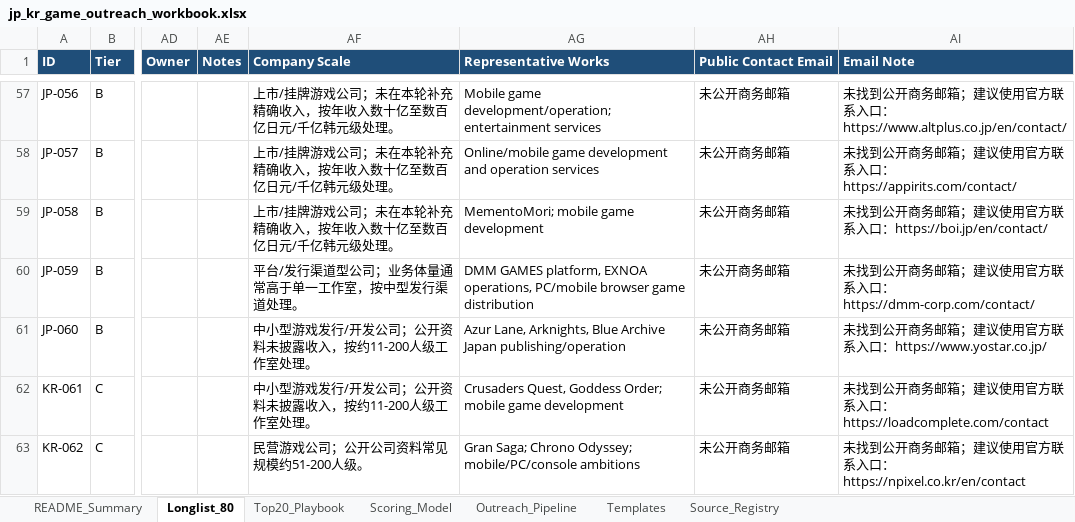
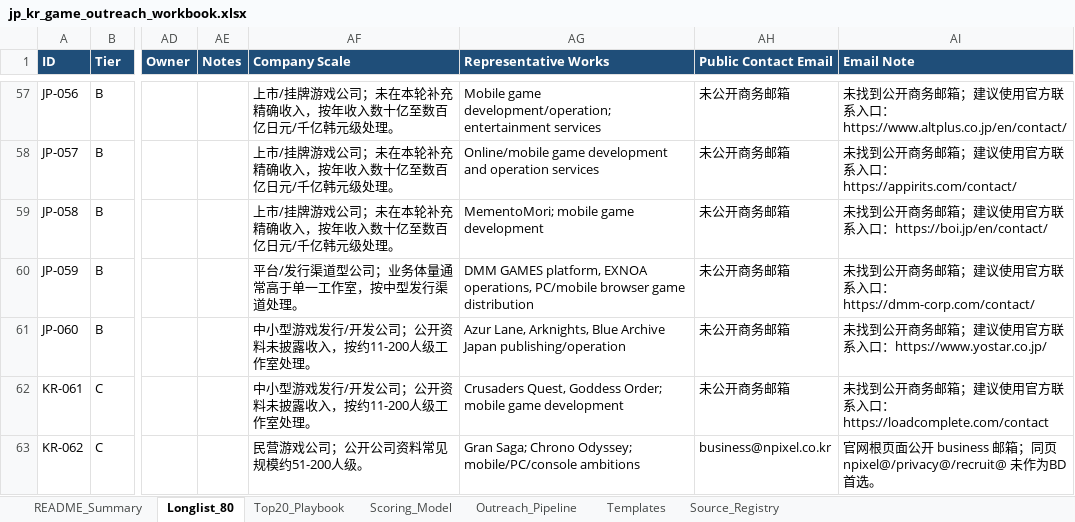
Before and after one commit to wokawoliu-commits/edu, an Excel workbook: contact/rihanfx/jp_kr_game_outreach_workbook.xlsx, sheet Longlist_80, drawn as a sheet; only a part is shown, gaps mark what is left out; values as stored, in another font and other column widths than the file's, no borders; conditional formats and table styles not drawn; the diff covers the shown part only; the diff names each change by its address in the sheet, - before the commit and + after, or states it on an @@ line.

Commit message:
Improve rihanfx email coverage

```diff
--- a/contact/rihanfx/jp_kr_game_outreach_workbook.xlsx (sheet Longlist_80)
+++ b/contact/rihanfx/jp_kr_game_outreach_workbook.xlsx (sheet Longlist_80)
-AH63 (Public Contact Email): 未公开商务邮箱
+AH63 (Public Contact Email): business@npixel.co.kr
-AI63 (Email Note): 未找到公开商务邮箱；建议使用官方联系入口：https://npixel.co.kr/en/contact
+AI63 (Email Note): 官网根页面公开 business 邮箱；同页 npixel@/privacy@/recruit@ 未作为BD首选。
```
Also changed, not shown: 10 edited cells elsewhere in this sheet, sheet Top20_Playbook, 3 other files.
